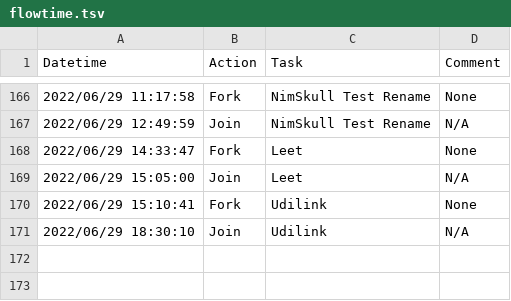
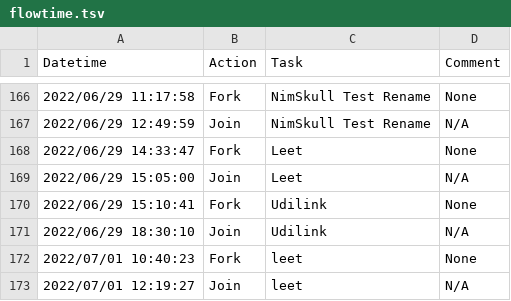
Before and after one commit to canelhasmateus/diamond, a TSV file: lists/stream/flowtime.tsv, drawn as a sheet; only a part is shown, gaps mark what is left out.

```diff
--- a/lists/stream/flowtime.tsv
+++ b/lists/stream/flowtime.tsv
@@ -171 +171,3 @@ Datetime	Action	Task	Comment
 2022/06/29 18:30:10	Join	Udilink	N/A
+2022/07/01 10:40:23	Fork	leet	None
+2022/07/01 12:19:27	Join	leet	N/A
```
Also changed, not shown: 5 other files.
